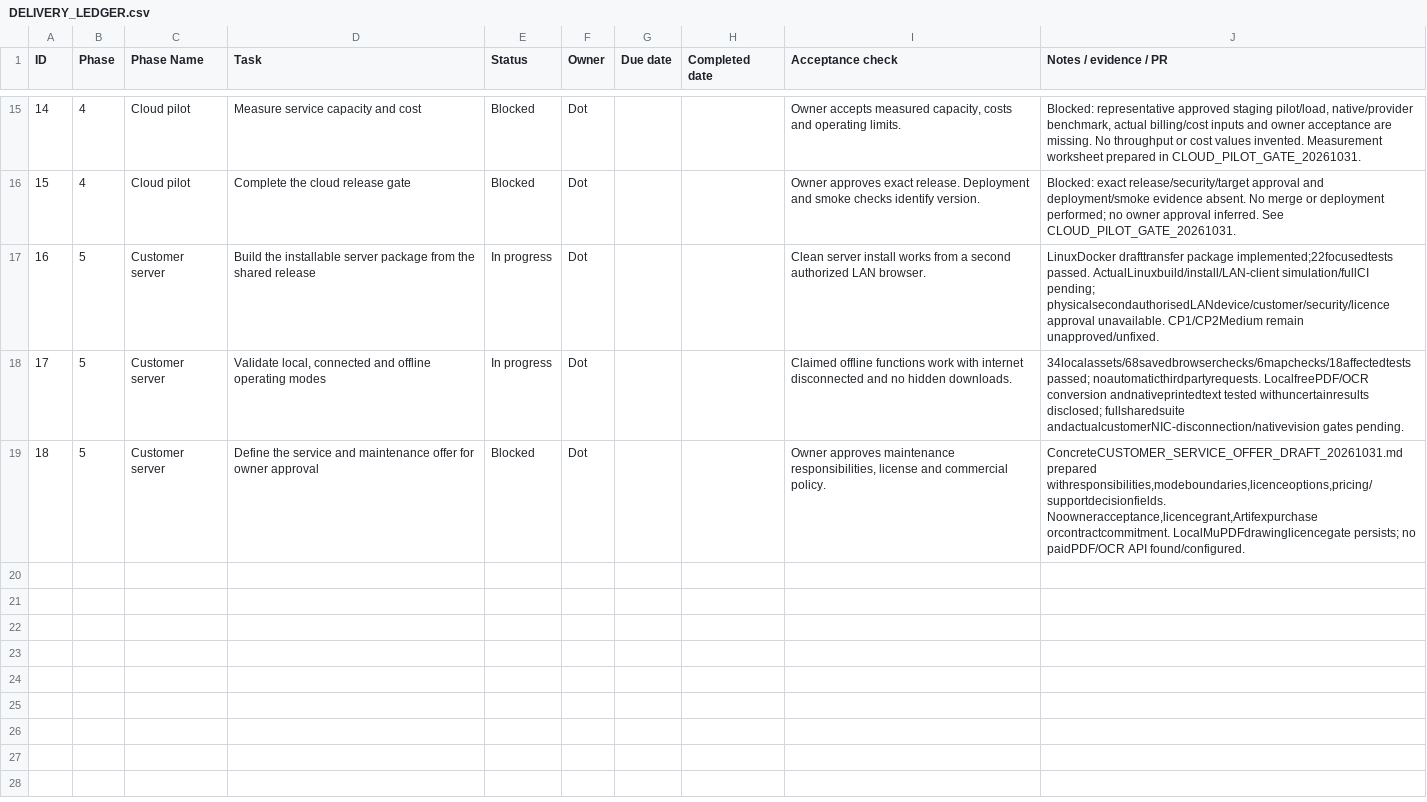
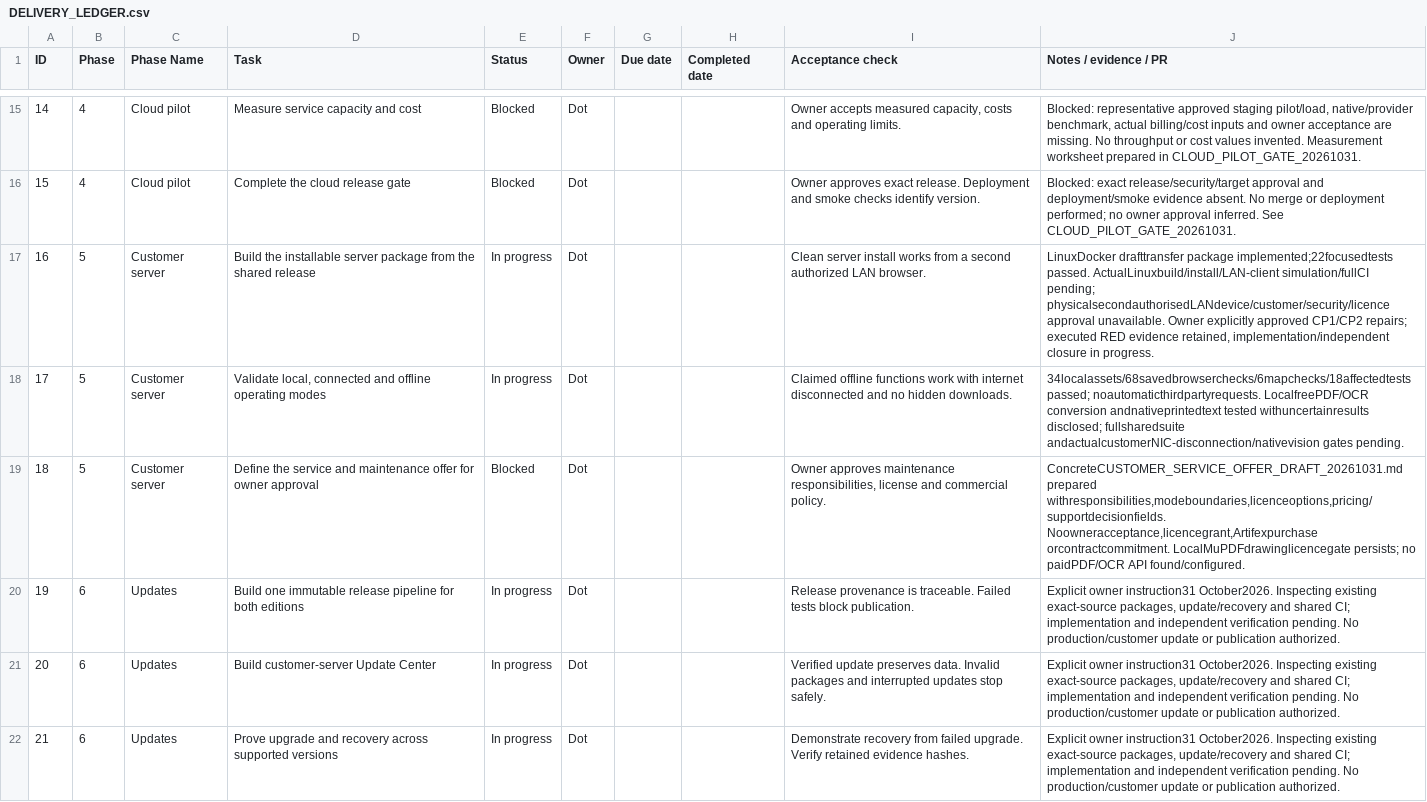
Before and after one commit to assimbaig/iSurvix-Field, a CSV file: docs/development/DELIVERY_LEDGER.csv, drawn as a sheet; only a part is shown, gaps mark what is left out.

Commit message:
Add shared release gates and customer Update Center with approved package repairs

```diff
--- a/docs/development/DELIVERY_LEDGER.csv
+++ b/docs/development/DELIVERY_LEDGER.csv
@@ -16,4 +16,7 @@ ID,Phase,Phase Name,Task,Status,Owner,Due date,Completed date,Acceptance check,N
 15,4,Cloud pilot,Complete the cloud release gate,Blocked,Dot,,,Owner approves exact release. Deployment and smoke checks identify version.,Blocked: exact release/security/target approval and deployment/smoke evidence absent. No merge or deployment performed; no owner approval inferred. See CLOUD_PILOT_GATE_20261031.
-16,5,Customer server,Build the installable server package from the shared release,In progress,Dot,,,Clean server install works from a second authorized LAN browser.,LinuxDocker drafttransfer package implemented;22focusedtests passed. ActualLinuxbuild/install/LAN-client simulation/fullCI pending; physicalsecondauthorisedLANdevice/customer/security/licence approval unavailable. CP1/CP2Medium remain unapproved/unfixed.
+16,5,Customer server,Build the installable server package from the shared release,In progress,Dot,,,Clean server install works from a second authorized LAN browser.,"LinuxDocker drafttransfer package implemented;22focusedtests passed. ActualLinuxbuild/install/LAN-client simulation/fullCI pending; physicalsecondauthorisedLANdevice/customer/security/licence approval unavailable. Owner explicitly approved CP1/CP2 repairs; executed RED evidence retained, implementation/independent closure in progress."
 17,5,Customer server,"Validate local, connected and offline operating modes",In progress,Dot,,,Claimed offline functions work with internet disconnected and no hidden downloads.,34localassets/68savedbrowserchecks/6mapchecks/18affectedtests passed; noautomaticthirdpartyrequests. LocalfreePDF/OCR conversion andnativeprintedtext tested withuncertainresults disclosed; fullsharedsuite andactualcustomerNIC-disconnection/nativevision gates pending.
 18,5,Customer server,Define the service and maintenance offer for owner approval,Blocked,Dot,,,"Owner approves maintenance responsibilities, license and commercial policy.","ConcreteCUSTOMER_SERVICE_OFFER_DRAFT_20261031.md prepared withresponsibilities,modeboundaries,licenceoptions,pricing/supportdecisionfields. Noowneracceptance,licencegrant,Artifexpurchase orcontractcommitment. LocalMuPDFdrawinglicencegate persists; no paidPDF/OCR API found/configured."
+19,6,Updates,Build one immutable release pipeline for both editions,In progress,Dot,,,Release provenance is traceable. Failed tests block publication.,"Explicit owner instruction31 October2026. Inspecting existing exact-source packages, update/recovery and shared CI; implementation and independent verification pending. No production/customer update or publication authorized."
+20,6,Updates,Build customer-server Update Center,In progress,Dot,,,Verified update preserves data. Invalid packages and interrupted updates stop safely.,"Explicit owner instruction31 October2026. Inspecting existing exact-source packages, update/recovery and shared CI; implementation and independent verification pending. No production/customer update or publication authorized."
+21,6,Updates,Prove upgrade and recovery across supported versions,In progress,Dot,,,Demonstrate recovery from failed upgrade. Verify retained evidence hashes.,"Explicit owner instruction31 October2026. Inspecting existing exact-source packages, update/recovery and shared CI; implementation and independent verification pending. No production/customer update or publication authorized."
```
Also changed, not shown: 46 other files.
